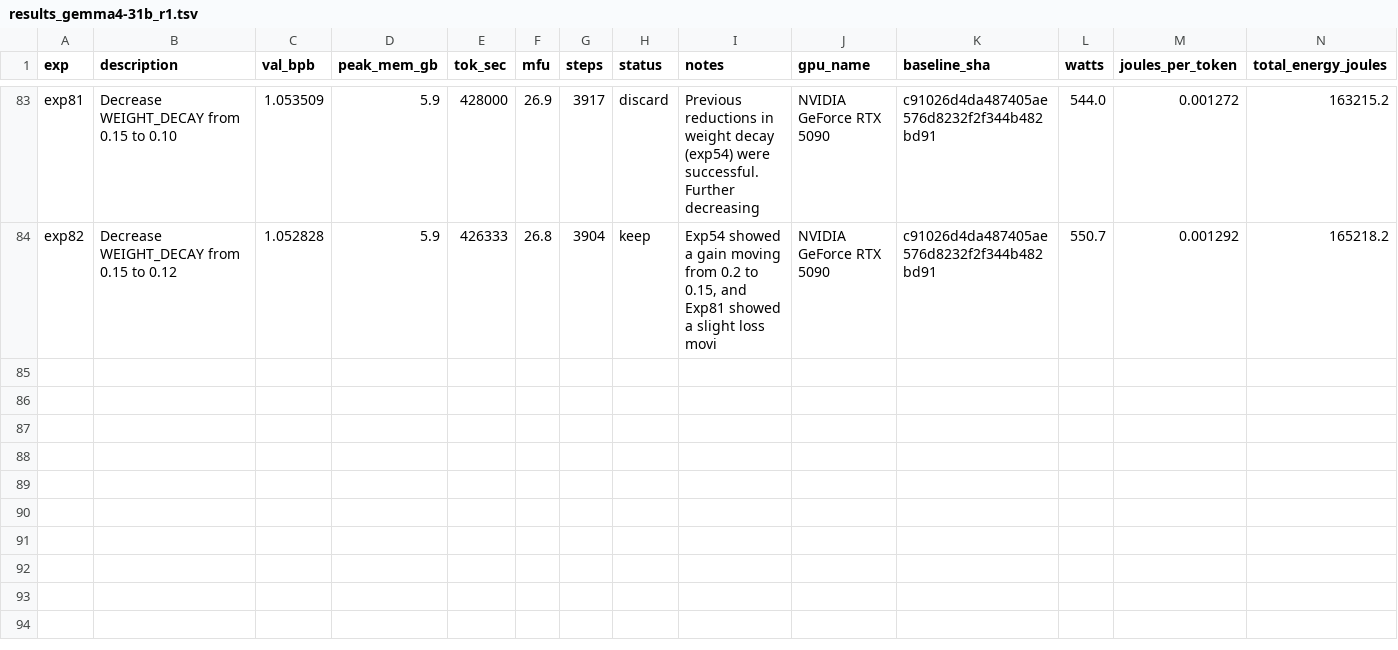
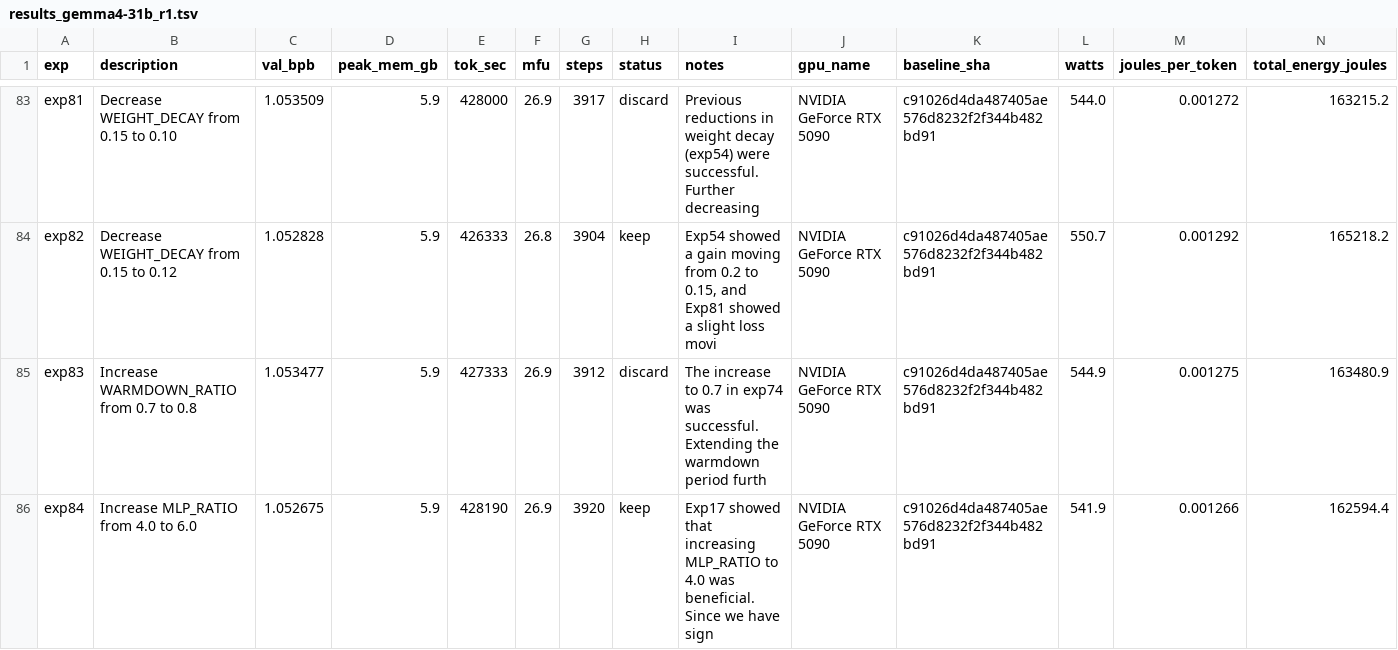
Before and after one commit to elementalcollision/autoresearch-unified, a TSV file: results_gemma4-31b_r1.tsv, drawn as a sheet; only a part is shown, gaps mark what is left out; the diff names each change by its address in the sheet, - before the commit and + after, or states it on an @@ line.

Commit message:
Sync results (07:51 UTC) — exp85 | kept=13 disc=67 crash=5 | best=1.0527

```diff
--- a/results_gemma4-31b_r1.tsv
+++ b/results_gemma4-31b_r1.tsv
+row 85: exp83 | Increase WARMDOWN_RATIO from 0.7 to 0.8 | 1.053477 | 5.9 | 427333 | 26.9 | 3912 | discard | The increase to 0.7 in exp74 was successful. Extending the warmdown period furth | NVIDIA GeForce RTX 5090 | c91026d4da487405ae576d8232f2f344b482bd91 | 544.9 | 0.001275 | 163480.9
+row 86: exp84 | Increase MLP_RATIO from 4.0 to 6.0 | 1.052675 | 5.9 | 428190 | 26.9 | 3920 | keep | Exp17 showed that increasing MLP_RATIO to 4.0 was beneficial. Since we have sign | NVIDIA GeForce RTX 5090 | c91026d4da487405ae576d8232f2f344b482bd91 | 541.9 | 0.001266 | 162594.4
```
Also changed, not shown: 1 other file.
